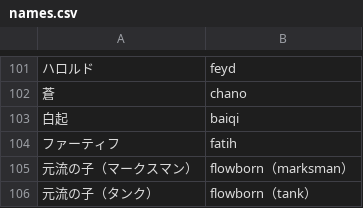
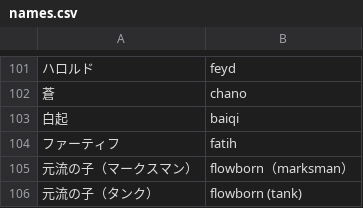
Before and after one commit to shunnsoku7187/hok, a CSV file: names.csv, drawn as a sheet; only a part is shown, gaps mark what is left out; the diff names each change by its address in the sheet, - before the commit and + after, or states it on an @@ line.

Commit message:
Fix formatting of tank name in names.csv

```diff
--- a/names.csv
+++ b/names.csv
-B106: flowborn（tank）
+B106: flowborn (tank)
```
